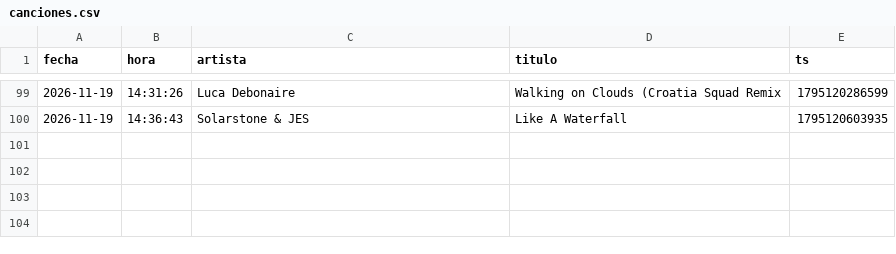
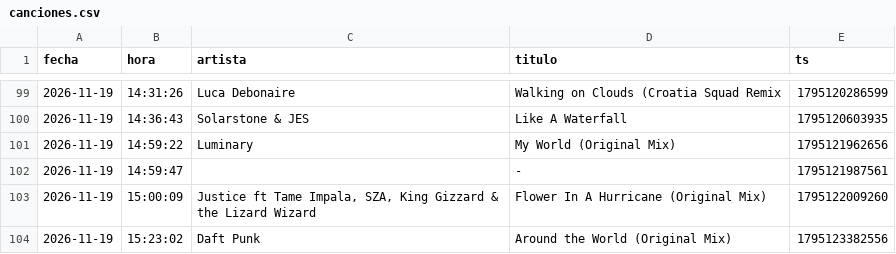
Before and after one commit to Dave-Control/ravectrl-tracklist, a CSV file: canciones.csv, drawn as a sheet; only a part is shown, gaps mark what is left out; the diff names each change by its address in the sheet, - before the commit and + after, or states it on an @@ line.

```diff
--- a/canciones.csv
+++ b/canciones.csv
+row 101: 2026-11-19 | 14:59:22 | Luminary | My World (Original Mix) | 1795121962656
+row 102: 2026-11-19 | 14:59:47 |  | - | 1795121987561
+row 103: 2026-11-19 | 15:00:09 | Justice ft Tame Impala, SZA, King Gizzard & the Lizard Wizard | Flower In A Hurricane (Original Mix) | 1795122009260
+row 104: 2026-11-19 | 15:23:02 | Daft Punk | Around the World (Original Mix) | 1795123382556
```
